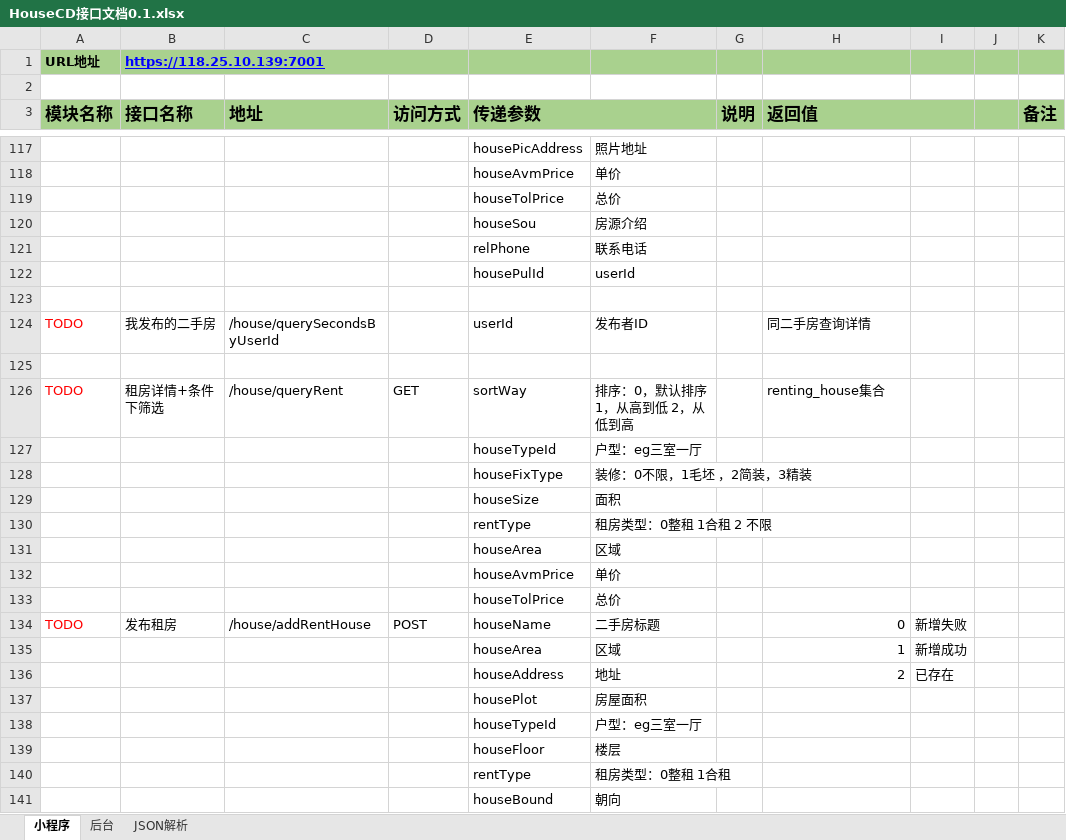
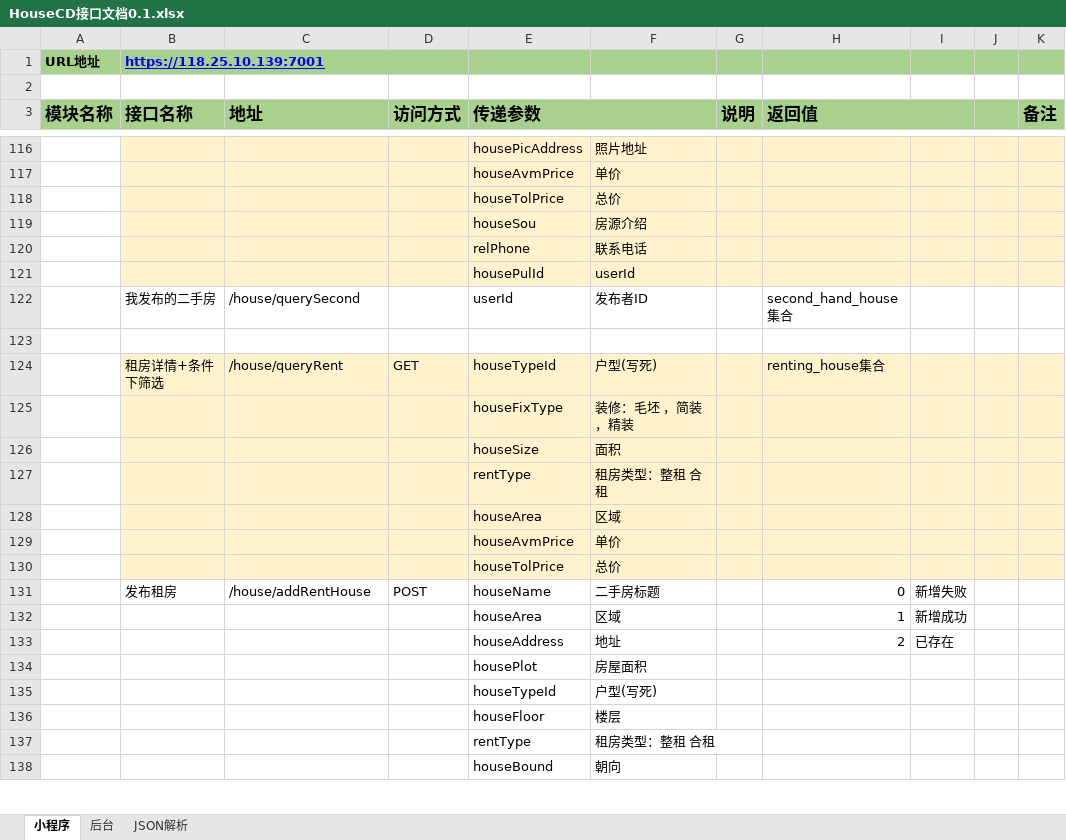
Before and after one commit to First-Org-hy/RepositoryHY, an Excel workbook: src/sql/HouseCD接口文档0.1.xlsx, sheet 小程序, drawn as a sheet; only a part is shown, gaps mark what is left out; values as stored, in another font and other column widths than the file's, no borders; removed rows and columns are numbered as before the commit, all else as after; the diff covers the shown part only; the diff names each change by its address in the sheet, - before the commit and + after, or states it on an @@ line.

```diff
--- a/src/sql/HouseCD接口文档0.1.xlsx (sheet 小程序)
+++ b/src/sql/HouseCD接口文档0.1.xlsx (sheet 小程序)
-B116:K121 fill: none
+B116:K121 fill: #FFF2CC
+row 122:  | 我发布的二手房 | /house/querySecond |  | userId | 发布者ID |  | second_hand_house集合
-row 124: TODO | 我发布的二手房 | /house/querySecondsByUserId |  | userId | 发布者ID |  | 同二手房查询详情
-row 125: (empty)
-A124 (模块名称): TODO
+A124 (模块名称): (empty)
-B124:K124 fill: none
+B124:K124 fill: #FFF2CC
-E124 (传递参数): sortWay
+E124 (传递参数): houseTypeId
-F124: 排序：0，默认排序 1，从高到低 2，从低到高
+F124: 户型(写死)
-row 127:  |  |  |  | houseTypeId | 户型：eg三室一厅
-B125:K130 fill: none
+B125:K130 fill: #FFF2CC
-F125: 装修：0不限，1毛坯 ，2简装，3精装
+F125: 装修：毛坯 ，简装，精装
-F127: 租房类型：0整租 1合租 2 不限
+F127: 租房类型：整租 合租
-A131 (模块名称): TODO
+A131 (模块名称): (empty)
-F135: 户型：eg三室一厅
+F135: 户型(写死)
-F137: 租房类型：0整租 1合租
+F137: 租房类型：整租 合租
```
Also changed, not shown: 8 added rows, 9 removed rows, 30 edited cells, cell formats and merged cells elsewhere in this sheet, sheet JSON解析, 13 other files.
